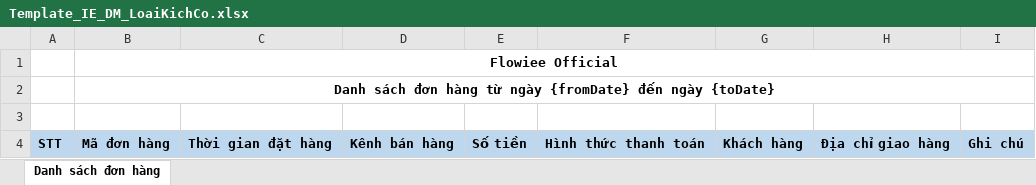
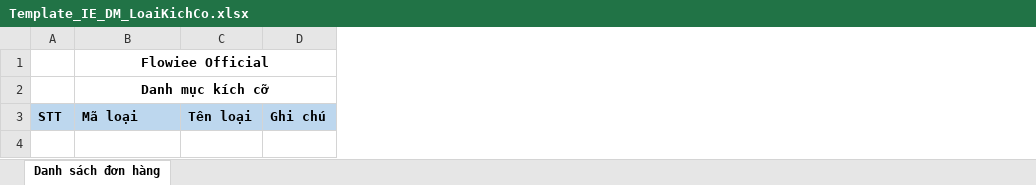
Before and after one commit to vietnddev/Sales_Management_System, an Excel workbook: FlowieeOfficial/src/main/resources/static/templates/excel/Template_IE_DM_LoaiKichCo.xlsx, sheet Danh sách đơn hàng, drawn as a sheet; values as stored, in another font and other column widths than the file's, no borders; removed rows and columns are numbered as before the commit, all else as after; the diff names each change by its address in the sheet, - before the commit and + after, or states it on an @@ line.

```diff
--- a/FlowieeOfficial/src/main/resources/static/templates/excel/Template_IE_DM_LoaiKichCo.xlsx (sheet Danh sách đơn hàng)
+++ b/FlowieeOfficial/src/main/resources/static/templates/excel/Template_IE_DM_LoaiKichCo.xlsx (sheet Danh sách đơn hàng)
-column C, row 4: Thời gian đặt hàng
-column D, row 4: Kênh bán hàng
-column E, row 4: Số tiền
-column F, row 4: Hình thức thanh toán
-column G, row 4: Khách hàng
-column H, row 4: Địa chỉ giao hàng
+column C, row 3: Tên loại
-B2: Danh sách đơn hàng từ ngày {fromDate} đến ngày {toDate}
+B2: Danh mục kích cỡ
-row 3: (empty)
-B3: Mã đơn hàng
+B3: Mã loại
```
Also changed, not shown: FlowieeOfficial/src/main/resources/static/templates/excel/Template_IE_DM_LoaiDonViTinh.xlsx, FlowieeOfficial/src/main/resources/static/templates/excel/Template_IE_DM_LoaiKenhBanHang.xlsx, 3 other files.
